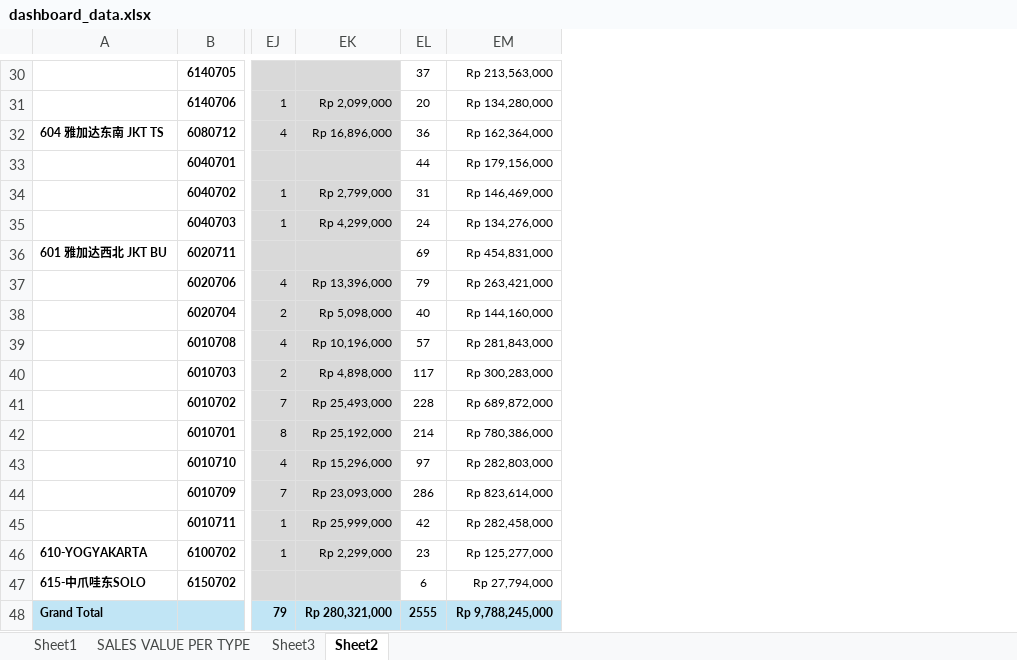
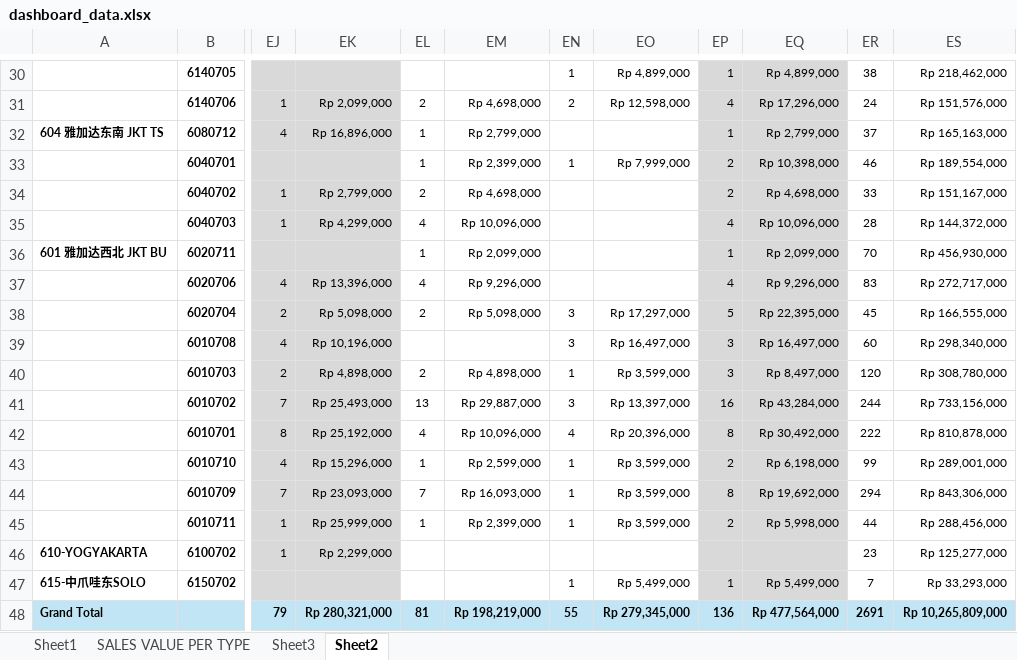
Before and after one commit to vivo-Store-bkj/Store-Performance-Dashboard, an Excel workbook: source/dashboard_data.xlsx, sheet Sheet2, drawn as a sheet; only a part is shown, gaps mark what is left out; values as stored, in another font and other column widths than the file's, no borders; removed rows and columns are numbered as before the commit, all else as after; the diff covers the shown part only; the diff names each change by its address in the sheet, - before the commit and + after, or states it on an @@ line.

```diff
--- a/source/dashboard_data.xlsx (sheet Sheet2)
+++ b/source/dashboard_data.xlsx (sheet Sheet2)
+column EL, rows 31-48: 2 | 1 | 1 | 2 | 4 | 1 | 4 | 2 |  | 2 | 13 | 4 | 1 | 7 | 1 |  |  | 81
+column EM, rows 31-48: Rp 4,698,000 | Rp 2,799,000 | Rp 2,399,000 | Rp 4,698,000 | Rp 10,096,000 | Rp 2,099,000 | Rp 9,296,000 | Rp 5,098,000 |  | Rp 4,898,000 | Rp 29,887,000 | Rp 10,096,000 | Rp 2,599,000 | Rp 16,093,000 | Rp 2,399,000 |  |  | Rp 198,219,000
+column EN, rows 30-48: 1 | 2 |  | 1 |  |  |  |  | 3 | 3 | 1 | 3 | 4 | 1 | 1 | 1 |  | 1 | 55
+column EO, rows 30-48: Rp 4,899,000 | Rp 12,598,000 |  | Rp 7,999,000 |  |  |  |  | Rp 17,297,000 | Rp 16,497,000 | Rp 3,599,000 | Rp 13,397,000 | Rp 20,396,000 | Rp 3,599,000 | Rp 3,599,000 | Rp 3,599,000 |  | Rp 5,499,000 | Rp 279,345,000
+column EP, rows 30-48: 1 | 4 | 1 | 2 | 2 | 4 | 1 | 4 | 5 | 3 | 3 | 16 | 8 | 2 | 8 | 2 |  | 1 | 136
+column EQ, rows 30-48: Rp 4,899,000 | Rp 17,296,000 | Rp 2,799,000 | Rp 10,398,000 | Rp 4,698,000 | Rp 10,096,000 | Rp 2,099,000 | Rp 9,296,000 | Rp 22,395,000 | Rp 16,497,000 | Rp 8,497,000 | Rp 43,284,000 | Rp 30,492,000 | Rp 6,198,000 | Rp 19,692,000 | Rp 5,998,000 |  | Rp 5,499,000 | Rp 477,564,000
-column EM, rows 30-48: Rp 213,563,000 | Rp 134,280,000 | Rp 162,364,000 | Rp 179,156,000 | Rp 146,469,000 | Rp 134,276,000 | Rp 454,831,000 | Rp 263,421,000 | Rp 144,160,000 | Rp 281,843,000 | Rp 300,283,000 | Rp 689,872,000 | Rp 780,386,000 | Rp 282,803,000 | Rp 823,614,000 | Rp 282,458,000 | Rp 125,277,000 | Rp 27,794,000 | Rp 9,788,245,000
+column ES, rows 30-48: Rp 218,462,000 | Rp 151,576,000 | Rp 165,163,000 | Rp 189,554,000 | Rp 151,167,000 | Rp 144,372,000 | Rp 456,930,000 | Rp 272,717,000 | Rp 166,555,000 | Rp 298,340,000 | Rp 308,780,000 | Rp 733,156,000 | Rp 810,878,000 | Rp 289,001,000 | Rp 843,306,000 | Rp 288,456,000 | Rp 125,277,000 | Rp 33,293,000 | Rp 10,265,809,000
-ER30: 37
+ER30: 38
-ER31: 20
+ER31: 24
-ER32: 36
+ER32: 37
-ER33: 44
+ER33: 46
-ER34: 31
+ER34: 33
-ER35: 24
+ER35: 28
-ER36: 69
+ER36: 70
-ER37: 79
+ER37: 83
-ER38: 40
+ER38: 45
-ER39: 57
+ER39: 60
-ER40: 117
+ER40: 120
-ER41: 228
+ER41: 244
-ER42: 214
+ER42: 222
-ER43: 97
+ER43: 99
-ER44: 286
+ER44: 294
-ER45: 42
+ER45: 44
-ER47: 6
+ER47: 7
-ER48: 2555
+ER48: 2691
```
Also changed, not shown: 21 edited cells elsewhere in this sheet, sheet Sheet1, sheet SALES VALUE PER TYPE, sheet Sheet3, formulas that keep their value.
